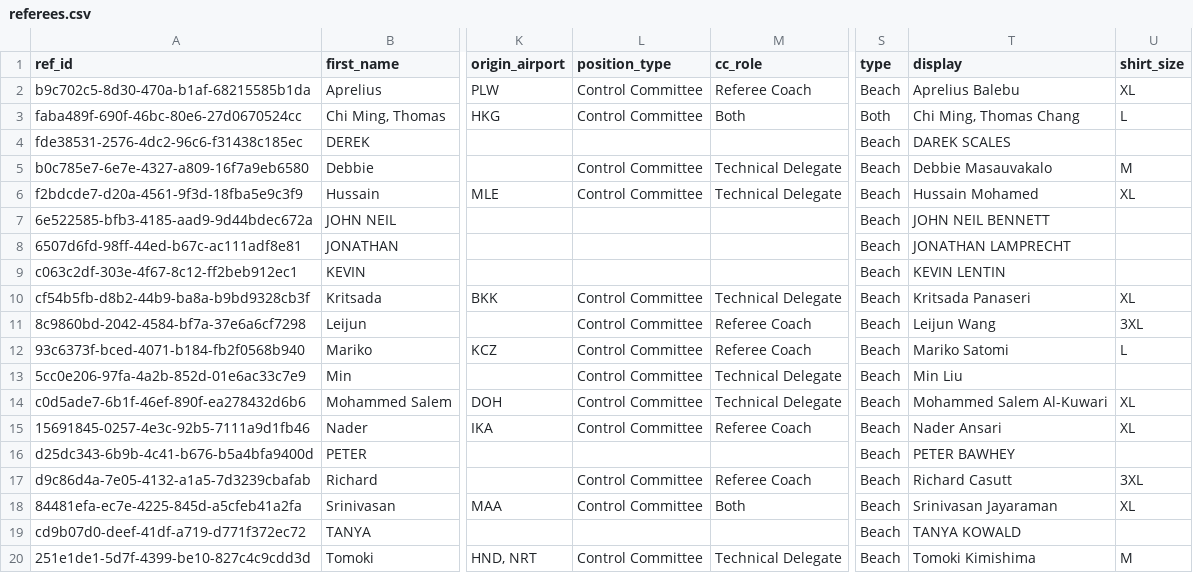
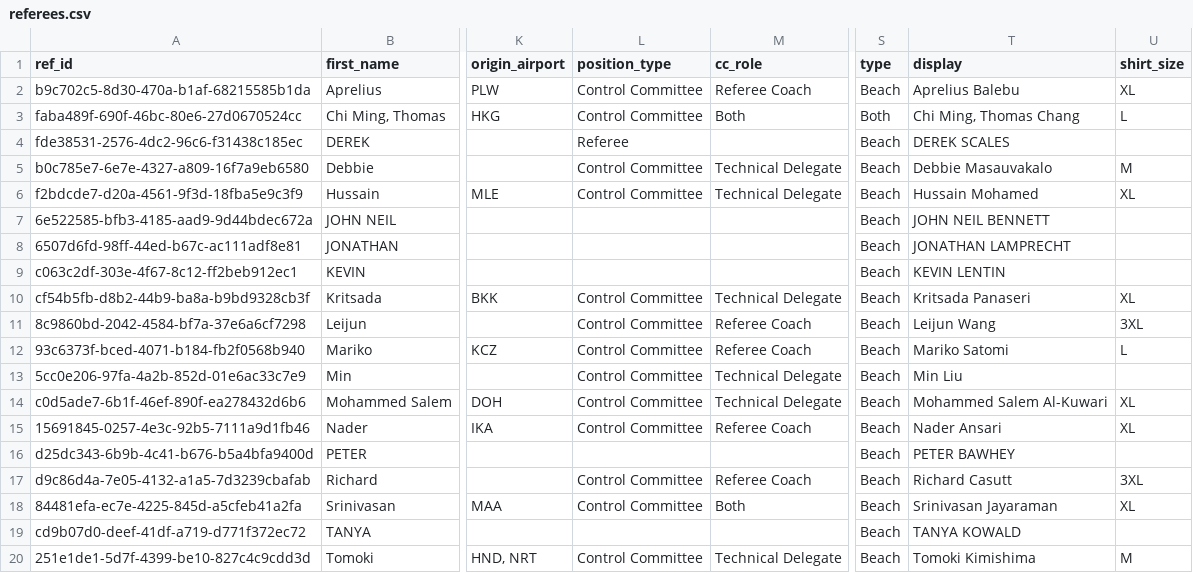
Before and after one commit to avcbeach/referee-database, a CSV file: data/referees.csv, drawn as a sheet; only a part is shown, gaps mark what is left out; the diff names each change by its address in the sheet, - before the commit and + after, or states it on an @@ line.

Commit message:
Update referees.csv via referee app

```diff
--- a/data/referees.csv
+++ b/data/referees.csv
-L4 (position_type): (empty)
+L4 (position_type): Referee
-T4 (display): DAREK SCALES
+T4 (display): DEREK SCALES
```
